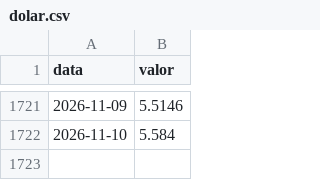
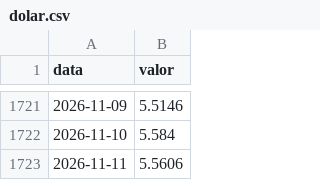
Before and after one commit to victormorais07/indicadores-bcb, a CSV file: dados/dolar.csv, drawn as a sheet; only a part is shown, gaps mark what is left out.

```diff
--- a/dados/dolar.csv
+++ b/dados/dolar.csv
@@ -1722 +1722,2 @@ data,valor
 2026-11-10,5.584
+2026-11-11,5.5606
```
Also changed, not shown: dados/selic.csv, 2 other files.
